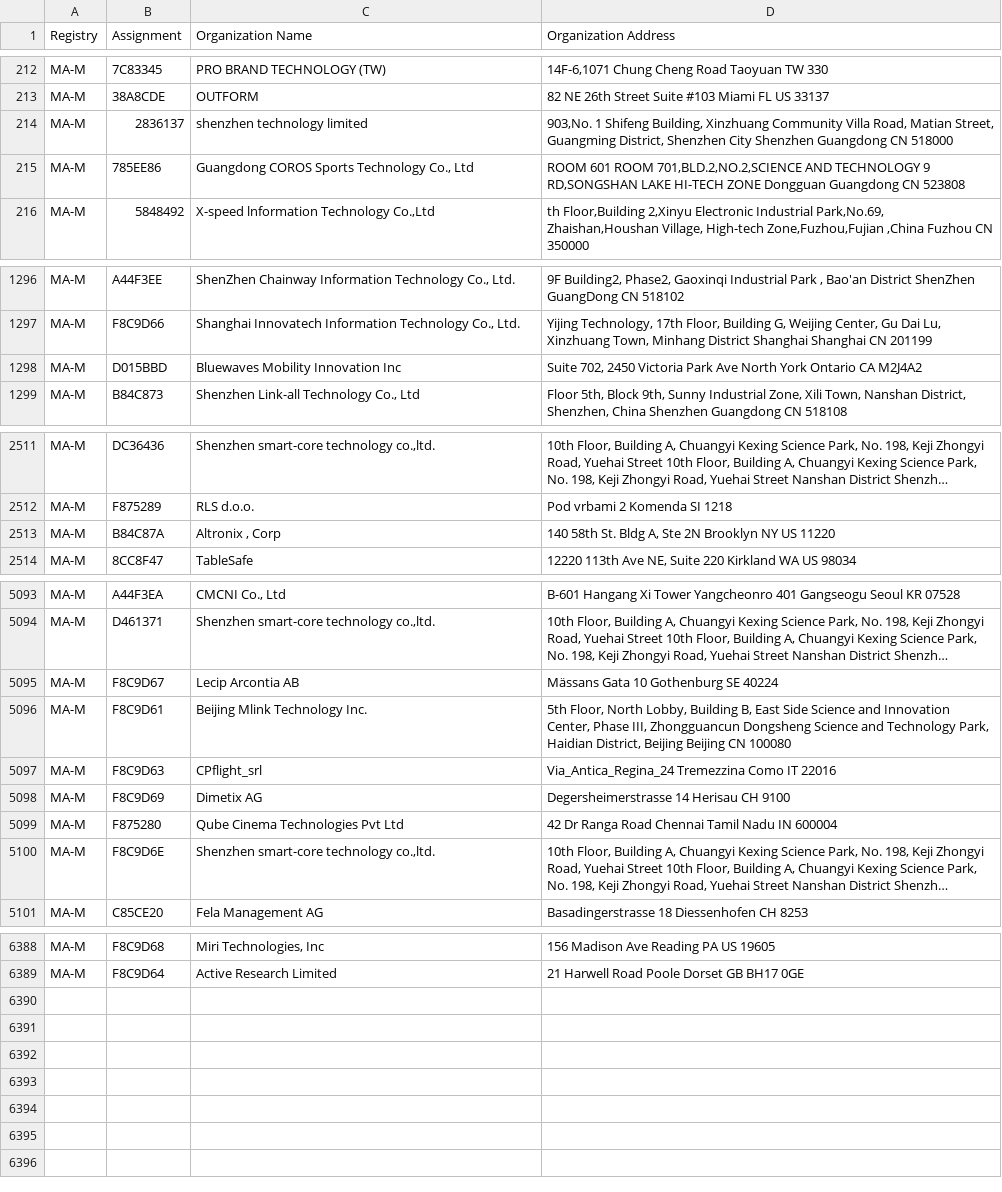
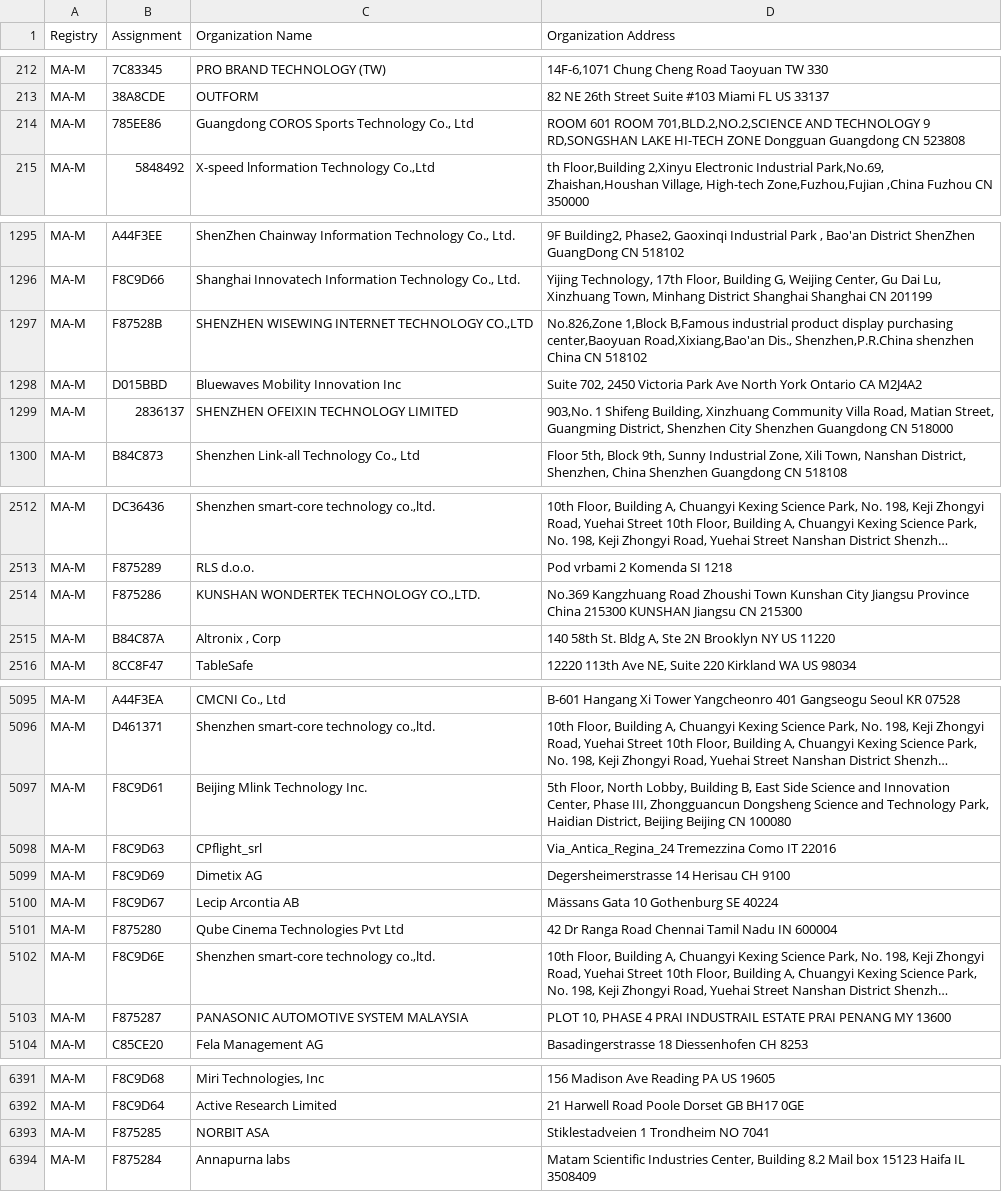
Before and after one commit to 955a0/MACAddress-IEEE, a CSV file: mam.csv, drawn as a sheet; only a part is shown, gaps mark what is left out; long unchanged cells end in …; removed rows and columns are numbered as before the commit, all else as after; the diff covers the shown part only; the diff names each change by its address in the sheet, - before the commit and + after, or states it on an @@ line.

```diff
--- a/mam.csv
+++ b/mam.csv
-row 214: MA-M | 2836137 | shenzhen technology limited | 903,No. 1 Shifeng Building, Xinzhuang Community Villa Road, Matian Street, Guangming District, Shenzhen City Shenzhen Guangdong CN 518000
+row 1297: MA-M | F87528B | SHENZHEN WISEWING INTERNET TECHNOLOGY CO.,LTD | No.826,Zone 1,Block B,Famous industrial product display purchasing center,Baoyuan Road,Xixiang,Bao'an Dis., Shenzhen,P.R.China shenzhen China CN 518102
+row 1299: MA-M | 2836137 | SHENZHEN OFEIXIN TECHNOLOGY LIMITED | 903,No. 1 Shifeng Building, Xinzhuang Community Villa Road, Matian Street, Guangming District, Shenzhen City Shenzhen Guangdong CN 518000
+row 2514: MA-M | F875286 | KUNSHAN WONDERTEK TECHNOLOGY CO.,LTD. | No.369 Kangzhuang Road Zhoushi Town Kunshan City Jiangsu Province China 215300 KUNSHAN Jiangsu CN 215300
@@ row 5095 moved to row 5100: MA-M @@
+row 5103: MA-M | F875287 | PANASONIC AUTOMOTIVE SYSTEM MALAYSIA | PLOT 10, PHASE 4 PRAI INDUSTRAIL ESTATE PRAI PENANG MY 13600
+row 6393: MA-M | F875285 | NORBIT ASA | Stiklestadveien 1 Trondheim NO 7041
+row 6394: MA-M | F875284 | Annapurna labs | Matam Scientific Industries Center, Building 8.2 Mail box 15123 Haifa IL 3508409
```
Also changed, not shown: 1 moved row elsewhere in this file, oui36.csv, 1 other file.
